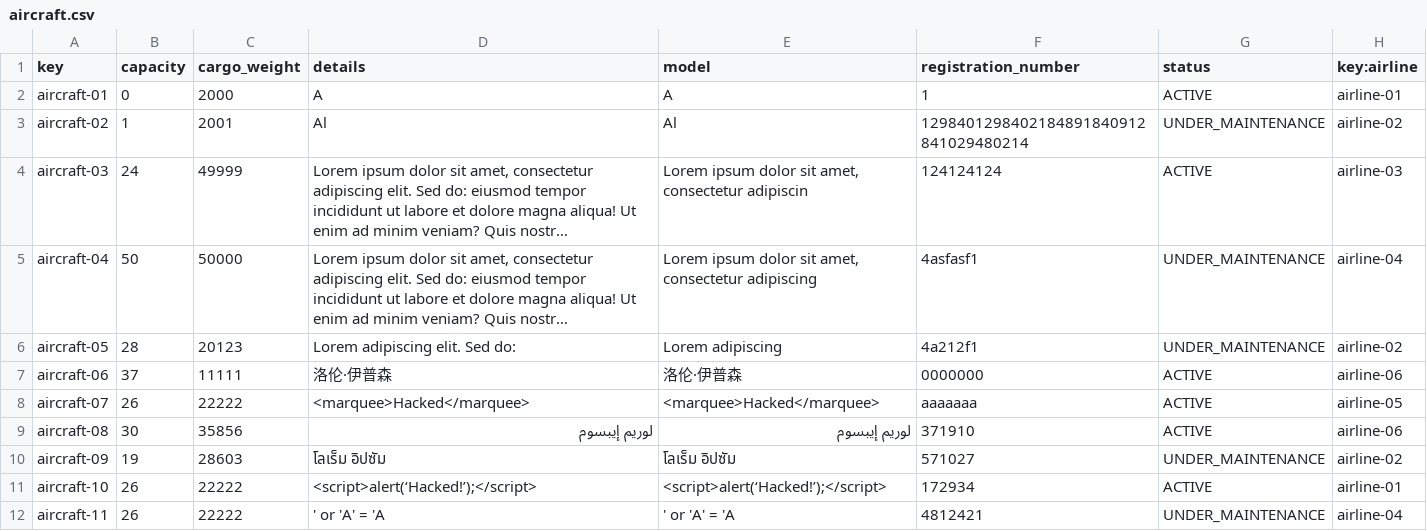
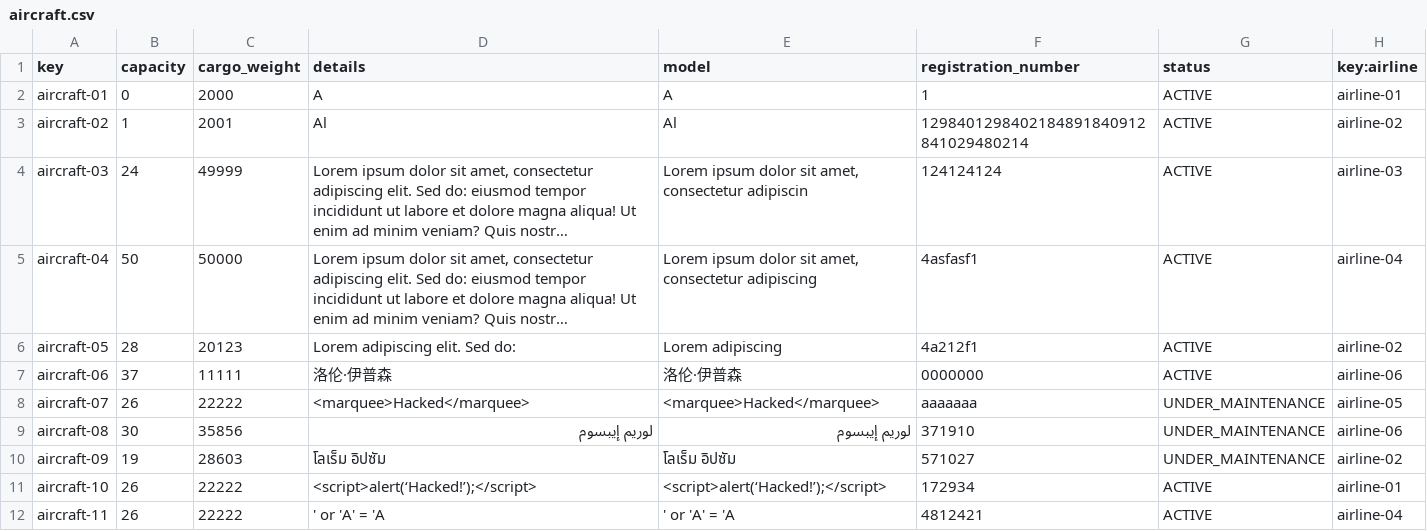
Before and after one commit to Emilio-115/DP2-Acme-ANS, a CSV file: src/main/resources/WEB-INF/data/sample/aircraft.csv, drawn as a sheet; long unchanged cells end in …; the diff names each change by its address in the sheet, - before the commit and + after, or states it on an @@ line.

Commit message:
fix: :bug: aircraft cant be under maintenance if busy

```diff
--- a/src/main/resources/WEB-INF/data/sample/aircraft.csv
+++ b/src/main/resources/WEB-INF/data/sample/aircraft.csv
-G3 (status): UNDER_MAINTENANCE
+G3 (status): ACTIVE
-G5:G6 (status): UNDER_MAINTENANCE
+G5:G6 (status): ACTIVE
-G8:G9 (status): ACTIVE
+G8:G9 (status): UNDER_MAINTENANCE
-G12 (status): UNDER_MAINTENANCE
+G12 (status): ACTIVE
```
Also changed, not shown: src/main/resources/WEB-INF/data/sample/leg.csv, 4 other files.
